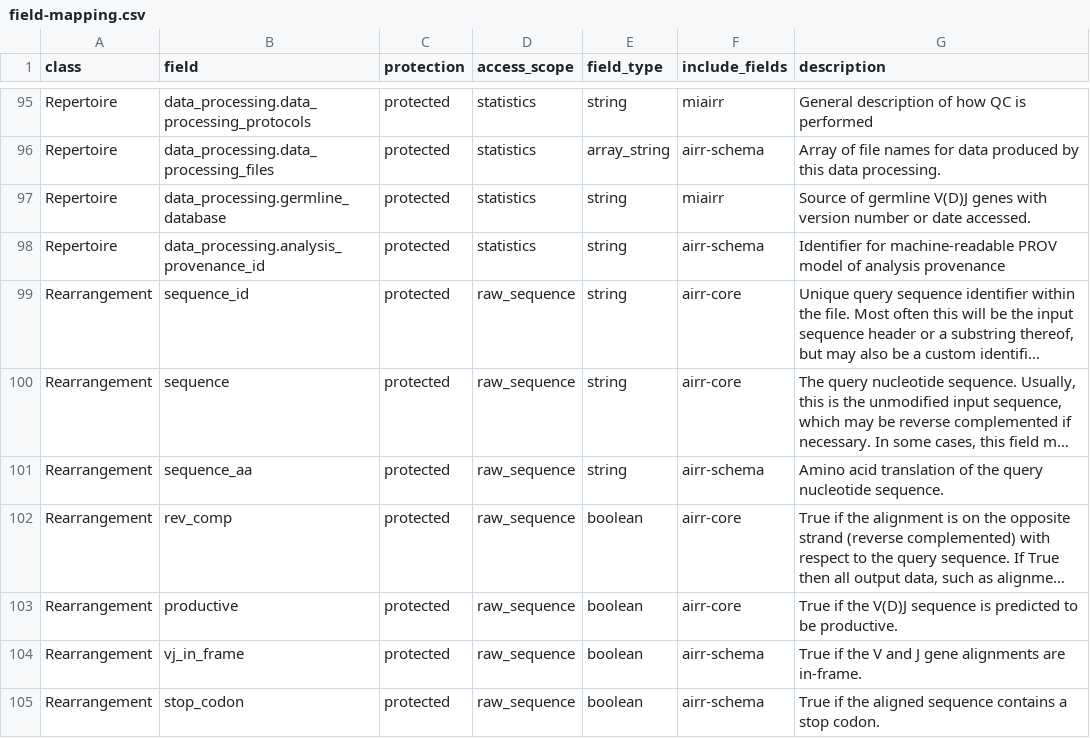
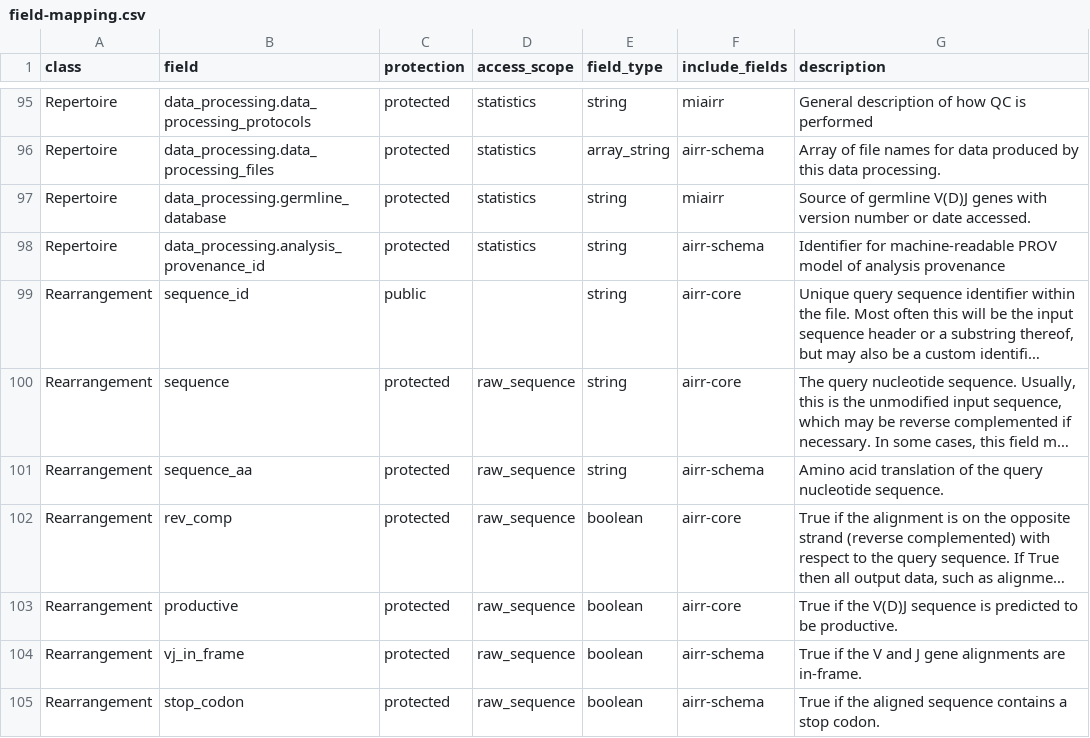
Before and after one commit to Ross65536/adc-middleware, a CSV file: src/main/resources/field-mapping.csv, drawn as a sheet; only a part is shown, gaps mark what is left out; long unchanged cells end in …; the diff names each change by its address in the sheet, - before the commit and + after, or states it on an @@ line.

Commit message:
Moved Public logic back to AuthController since access is now managed there; Removed shady "adcSearch.unsetFormat();". Why...? Undocumented. Doesn't seem to break anything during testing. Added Public logic to rearrangements; AuthController is becoming polluted, might split things into helpers;

```diff
--- a/src/main/resources/field-mapping.csv
+++ b/src/main/resources/field-mapping.csv
-C99 (protection): protected
+C99 (protection): public
-D99 (access_scope): raw_sequence
+D99 (access_scope): (empty)
```
Also changed, not shown: 4 other files.
